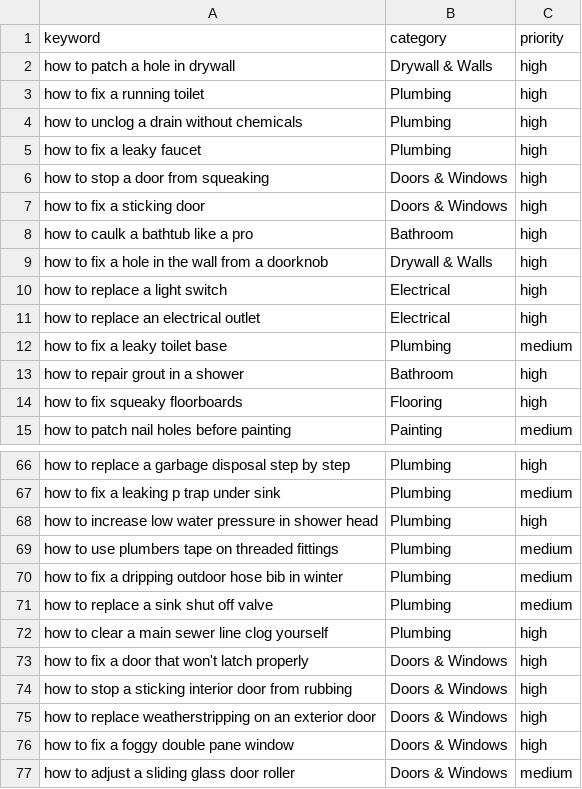
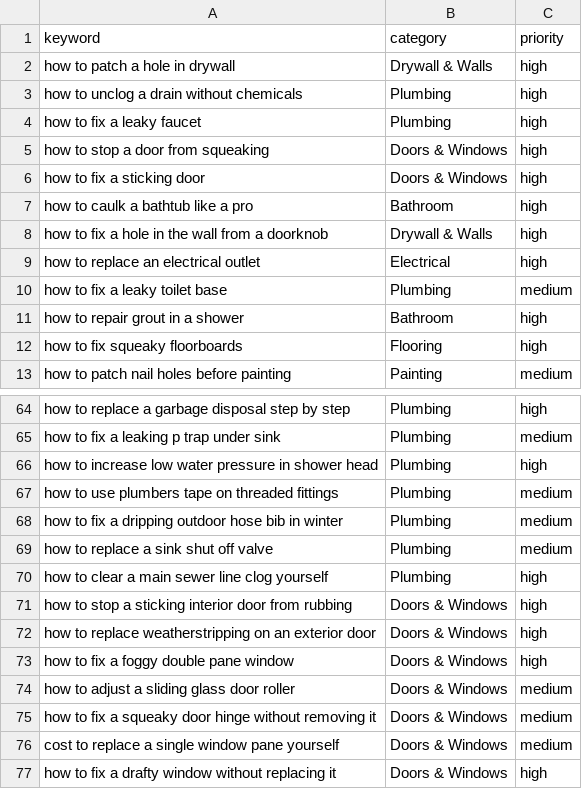
Before and after one commit to peacoat-sites/fixitrightway, a CSV file: keywords.csv, drawn as a sheet; only a part is shown, gaps mark what is left out; the shorter side is filled out with more unchanged rows.

```diff
--- a/keywords.csv
+++ b/keywords.csv
@@ -2,3 +2,2 @@ keyword,category,priority
 how to patch a hole in drywall,Drywall & Walls,high
-how to fix a running toilet,Plumbing,high
 how to unclog a drain without chemicals,Plumbing,high
@@ -9,3 +8,2 @@ how to caulk a bathtub like a pro,Bathroom,high
 how to fix a hole in the wall from a doorknob,Drywall & Walls,high
-how to replace a light switch,Electrical,high
 how to replace an electrical outlet,Electrical,high
@@ -72,3 +70,2 @@ how to replace a sink shut off valve,Plumbing,medium
 how to clear a main sewer line clog yourself,Plumbing,high
-how to fix a door that won't latch properly,Doors & Windows,high
 how to stop a sticking interior door from rubbing,Doors & Windows,high
```
